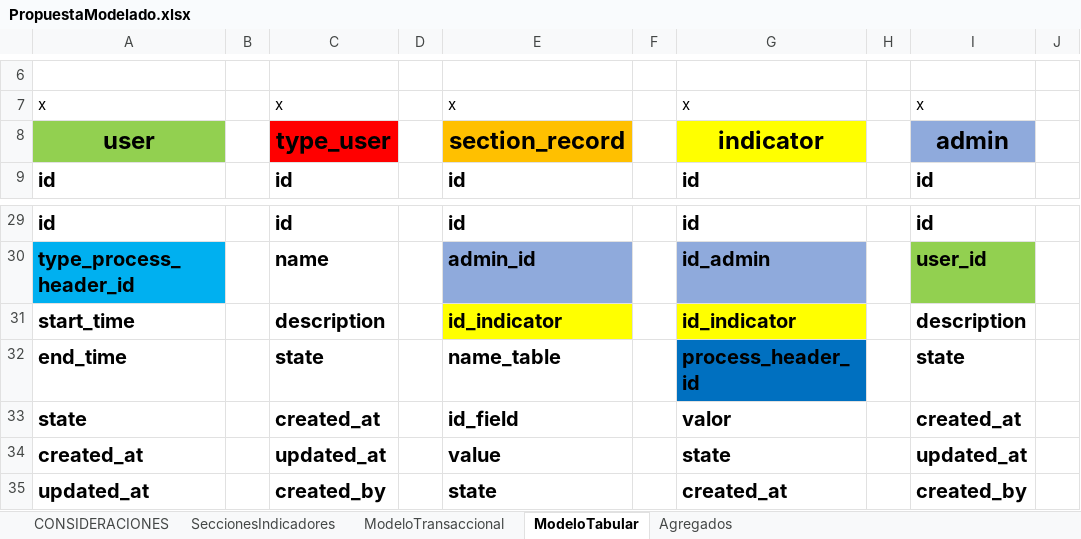
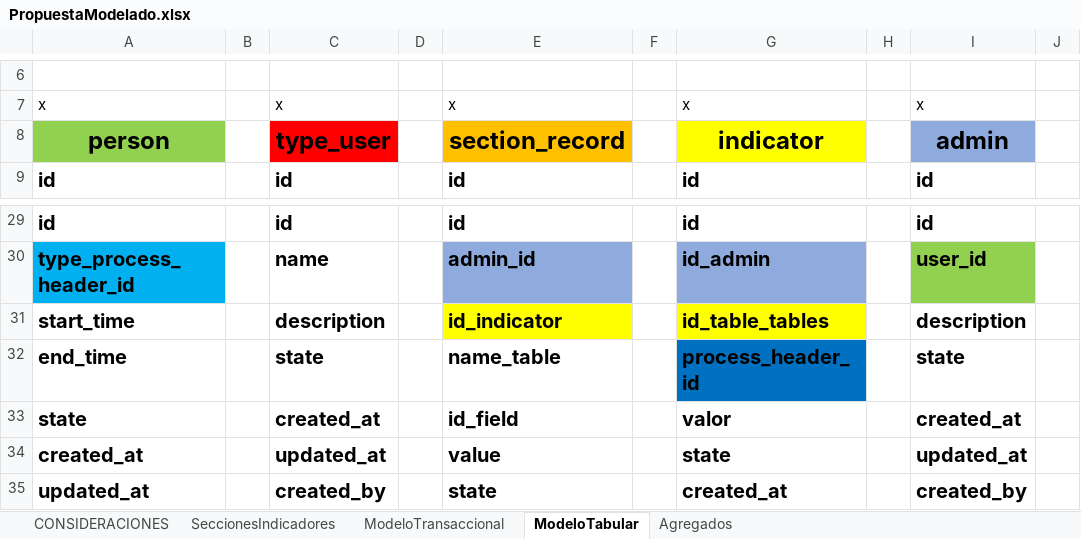
Before and after one commit to CarlitosMikhaelTP/pronacej, an Excel workbook: InfoProyecto/DataExcel/PropuestaModelado.xlsx, sheet ModeloTabular, drawn as a sheet; only a part is shown, gaps mark what is left out; values as stored, in another font and other column widths than the file's, no borders; the diff names each change by its address in the sheet, - before the commit and + after, or states it on an @@ line.

```diff
--- a/InfoProyecto/DataExcel/PropuestaModelado.xlsx (sheet ModeloTabular)
+++ b/InfoProyecto/DataExcel/PropuestaModelado.xlsx (sheet ModeloTabular)
-A8: user
+A8: person
-G31: id_indicator
+G31: id_table_tables
```
Also changed, not shown: sheet Agregados, charts or pictures, 47 other files.
